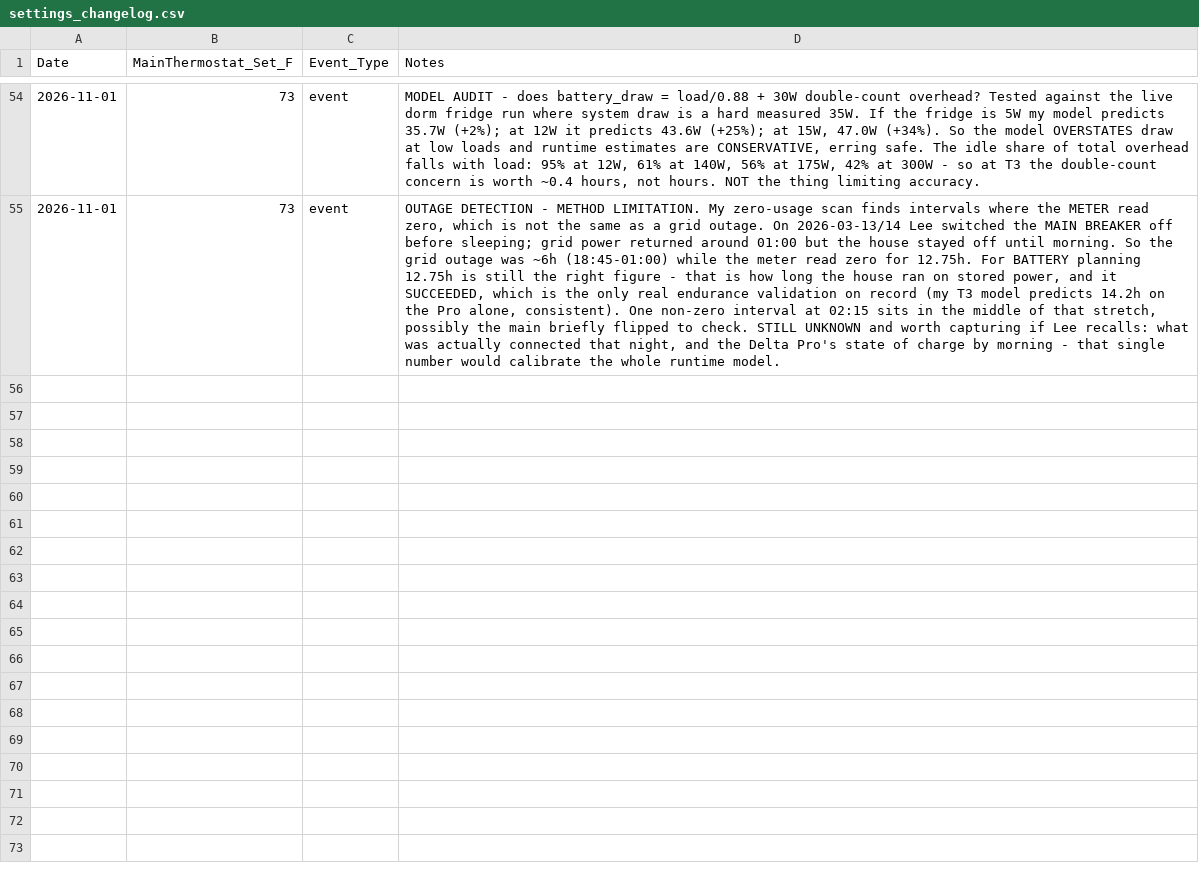
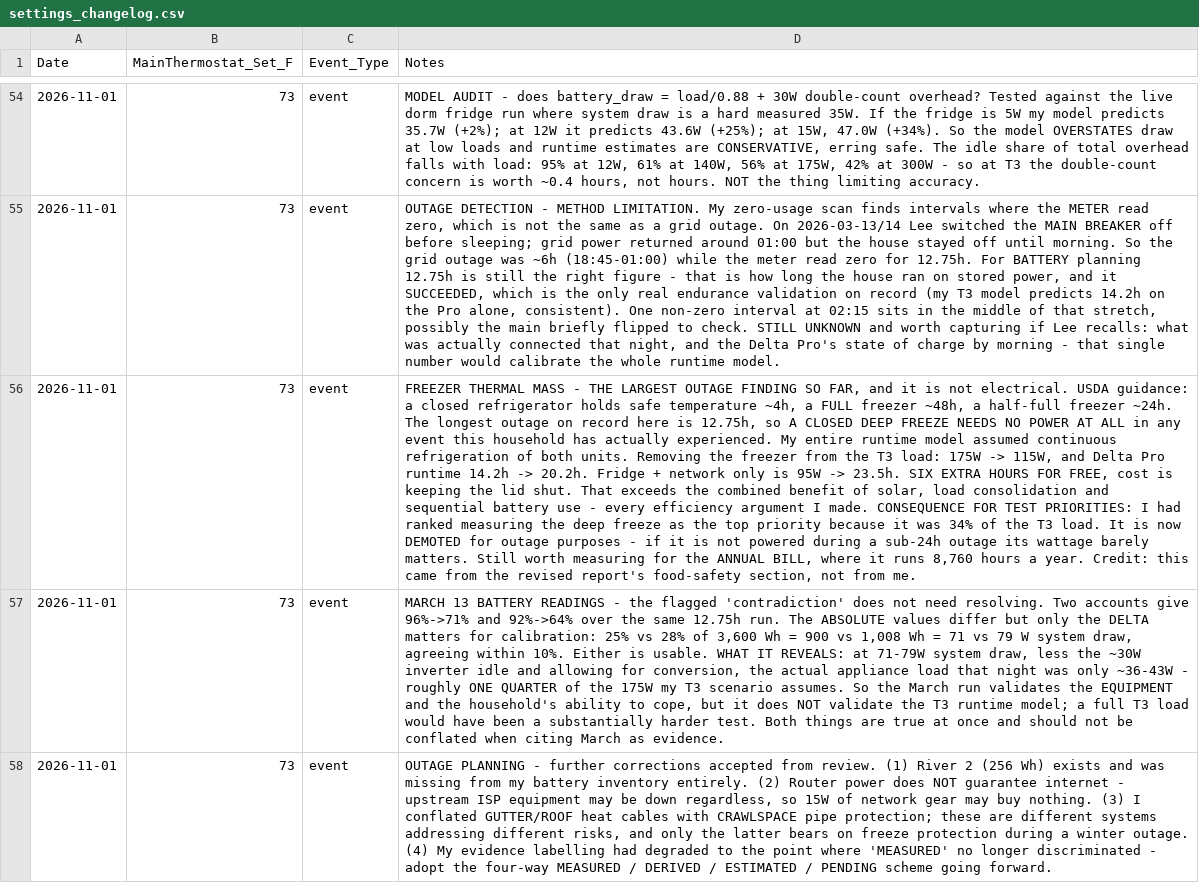
Before and after one commit to TFPleebo/Home_Report, a CSV file: data/settings_changelog.csv, drawn as a sheet; only a part is shown, gaps mark what is left out; the diff names each change by its address in the sheet, - before the commit and + after, or states it on an @@ line.

Commit message:
Log freezer thermal mass finding; resolve March reading conflict

```diff
--- a/data/settings_changelog.csv
+++ b/data/settings_changelog.csv
+row 56: 2026-11-01 | 73 | event | FREEZER THERMAL MASS - THE LARGEST OUTAGE FINDING SO FAR, and it is not electrical. USDA guidance: a closed refrigerator holds safe temperature ~4h, a FULL freezer ~48h, a half-full freezer ~24h. The longest outage on record here is 12.75h, so A CLOSED DEEP FREEZE NEEDS NO POWER AT ALL in any event this household has actually experienced. My entire runtime model assumed continuous refrigeration of both units. Removing the freezer from the T3 load: 175W -> 115W, and Delta Pro runtime 14.2h -> 20.2h. Fridge + network only is 95W -> 23.5h. SIX EXTRA HOURS FOR FREE, cost is keeping the lid shut. That exceeds the combined benefit of solar, load consolidation and sequential battery use - every efficiency argument I made. CONSEQUENCE FOR TEST PRIORITIES: I had ranked measuring the deep freeze as the top priority because it was 34% of the T3 load. It is now DEMOTED for outage purposes - if it is not powered during a sub-24h outage its wattage barely matters. Still worth measuring for the ANNUAL BILL, where it runs 8,760 hours a year. Credit: this came from the revised report's food-safety section, not from me.
+row 57: 2026-11-01 | 73 | event | MARCH 13 BATTERY READINGS - the flagged 'contradiction' does not need resolving. Two accounts give 96%->71% and 92%->64% over the same 12.75h run. The ABSOLUTE values differ but only the DELTA matters for calibration: 25% vs 28% of 3,600 Wh = 900 vs 1,008 Wh = 71 vs 79 W system draw, agreeing within 10%. Either is usable. WHAT IT REVEALS: at 71-79W system draw, less the ~30W inverter idle and allowing for conversion, the actual appliance load that night was only ~36-43W - roughly ONE QUARTER of the 175W my T3 scenario assumes. So the March run validates the EQUIPMENT and the household's ability to cope, but it does NOT validate the T3 runtime model; a full T3 load would have been a substantially harder test. Both things are true at once and should not be conflated when citing March as evidence.
+row 58: 2026-11-01 | 73 | event | OUTAGE PLANNING - further corrections accepted from review. (1) River 2 (256 Wh) exists and was missing from my battery inventory entirely. (2) Router power does NOT guarantee internet - upstream ISP equipment may be down regardless, so 15W of network gear may buy nothing. (3) I conflated GUTTER/ROOF heat cables with CRAWLSPACE pipe protection; these are different systems addressing different risks, and only the latter bears on freeze protection during a winter outage. (4) My evidence labelling had degraded to the point where 'MEASURED' no longer discriminated - adopt the four-way MEASURED / DERIVED / ESTIMATED / PENDING scheme going forward.
```
Also changed, not shown: data/appliance_inventory.csv, data/home_sensors_inbox.csv, 2 other files.
